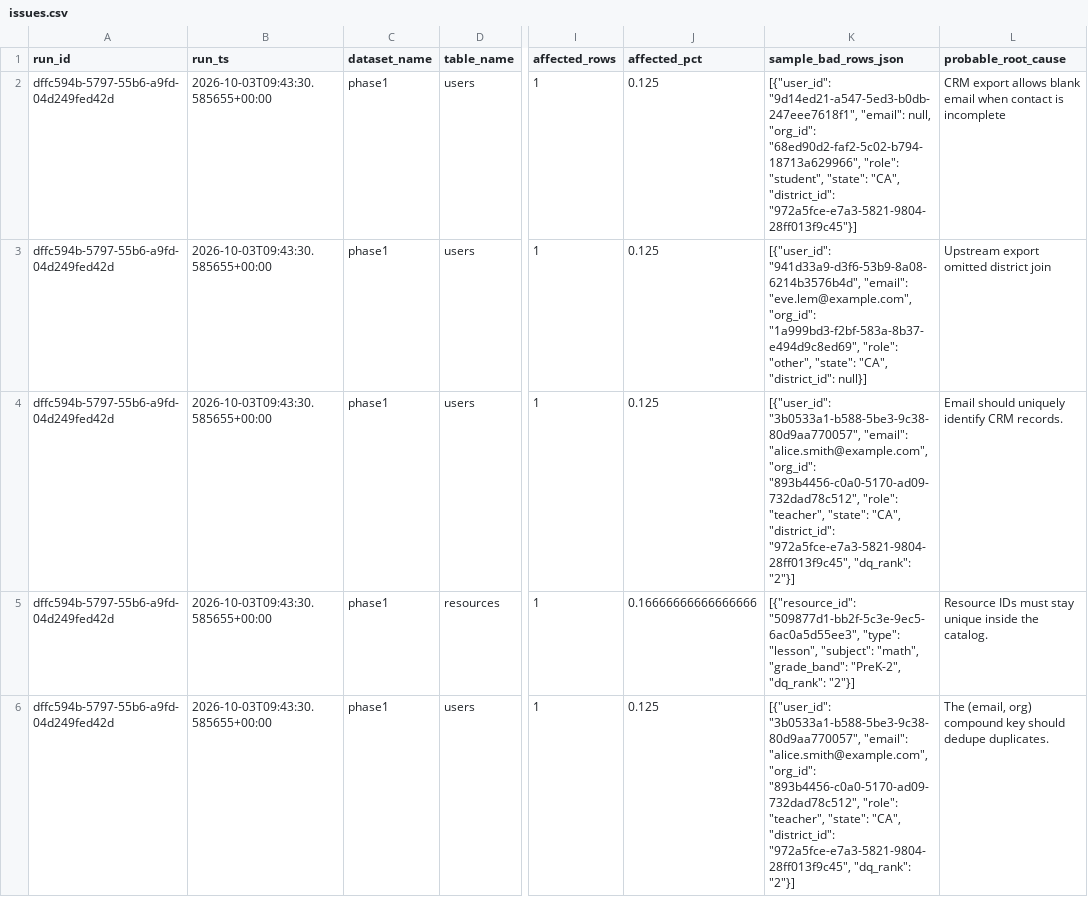
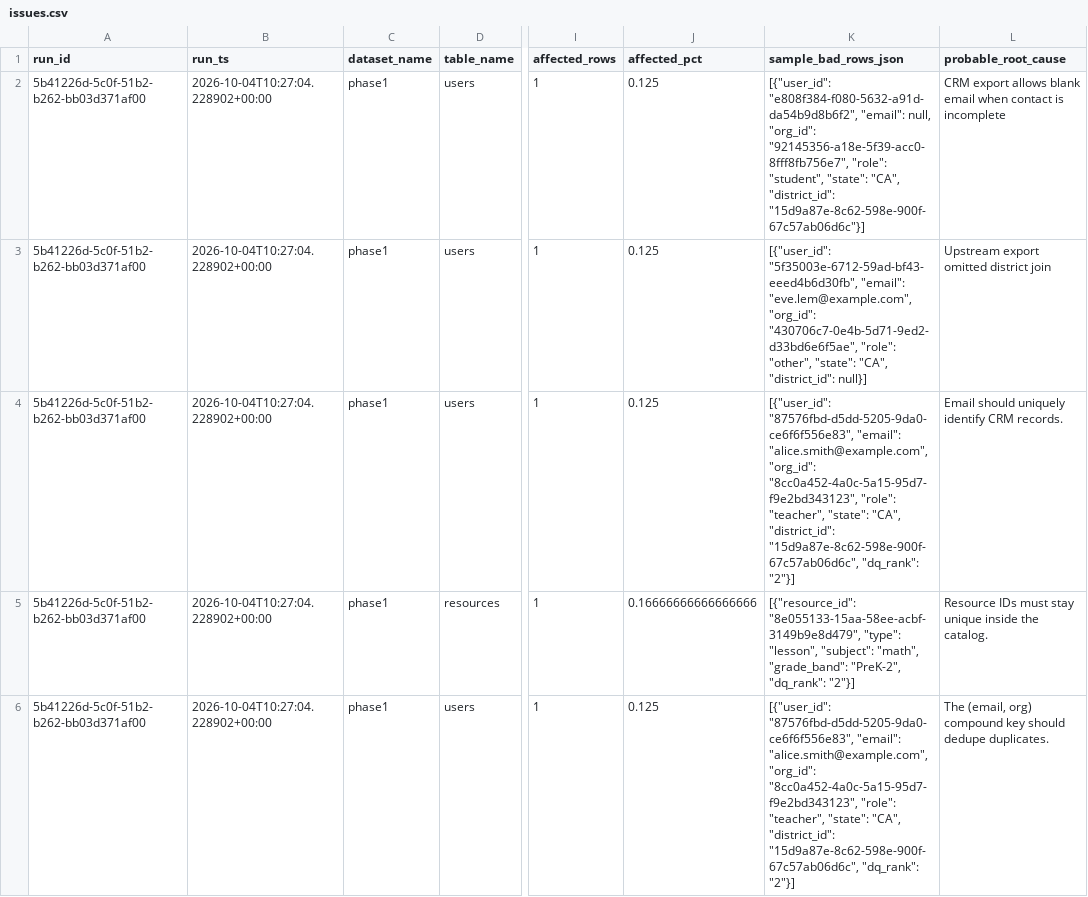
Before and after one commit to josuejero/DQSentry, a CSV file: issues.csv, drawn as a sheet; only a part is shown, gaps mark what is left out; the diff names each change by its address in the sheet, - before the commit and + after, or states it on an @@ line.

```diff
--- a/issues.csv
+++ b/issues.csv
-A2:A6 (run_id): dffc594b-5797-55b6-a9fd-04d249fed42d
+A2:A6 (run_id): 5b41226d-5c0f-51b2-b262-bb03d371af00
-B2:B6 (run_ts): 2026-10-03T09:43:30.585655+00:00
+B2:B6 (run_ts): 2026-10-04T10:27:04.228902+00:00
-K2 (sample_bad_rows_json): [{"user_id": "9d14ed21-a547-5ed3-b0db-247eee7618f1", "email": null, "org_id": "68ed90d2-faf2-5c02-b794-18713a629966", "role": "student", "state": "CA", "district_id": "972a5fce-e7a3-5821-9804-28ff013f9c45"}]
+K2 (sample_bad_rows_json): [{"user_id": "e808f384-f080-5632-a91d-da54b9d8b6f2", "email": null, "org_id": "92145356-a18e-5f39-acc0-8fff8fb756e7", "role": "student", "state": "CA", "district_id": "15d9a87e-8c62-598e-900f-67c57ab06d6c"}]
-K3 (sample_bad_rows_json): [{"user_id": "941d33a9-d3f6-53b9-8a08-6214b3576b4d", "email": "eve.lem@example.com", "org_id": "1a999bd3-f2bf-583a-8b37-e494d9c8ed69", "role": "other",…
+K3 (sample_bad_rows_json): [{"user_id": "5f35003e-6712-59ad-bf43-eeed4b6d30fb", "email": "eve.lem@example.com", "org_id": "430706c7-0e4b-5d71-9ed2-d33bd6e6f5ae", "role": "other",…
-K4 (sample_bad_rows_json): [{"user_id": "3b0533a1-b588-5be3-9c38-80d9aa770057", "email": "alice.smith@example.com", "org_id": "893b4456-c0a0-5170-ad09-732dad78c512", "role": "teacher", "state": "CA", "district_id": "972a5fce-e7a3-5821-9804-28ff013f9c45", "dq_rank": "2"}]
+K4 (sample_bad_rows_json): [{"user_id": "87576fbd-d5dd-5205-9da0-ce6f6f556e83", "email": "alice.smith@example.com", "org_id": "8cc0a452-4a0c-5a15-95d7-f9e2bd343123", "role": "teacher", "state": "CA", "district_id": "15d9a87e-8c62-598e-900f-67c57ab06d6c", "dq_rank": "2"}]
-K5 (sample_bad_rows_json): [{"resource_id": "509877d1-bb2f-5c3e-9ec5-6ac0a5d55ee3", "type": "lesson",…
+K5 (sample_bad_rows_json): [{"resource_id": "8e055133-15aa-58ee-acbf-3149b9e8d479", "type": "lesson",…
-K6 (sample_bad_rows_json): [{"user_id": "3b0533a1-b588-5be3-9c38-80d9aa770057", "email": "alice.smith@example.com", "org_id": "893b4456-c0a0-5170-ad09-732dad78c512", "role": "teacher", "state": "CA", "district_id": "972a5fce-e7a3-5821-9804-28ff013f9c45", "dq_rank": "2"}]
+K6 (sample_bad_rows_json): [{"user_id": "87576fbd-d5dd-5205-9da0-ce6f6f556e83", "email": "alice.smith@example.com", "org_id": "8cc0a452-4a0c-5a15-95d7-f9e2bd343123", "role": "teacher", "state": "CA", "district_id": "15d9a87e-8c62-598e-900f-67c57ab06d6c", "dq_rank": "2"}]
```
Also changed, not shown: 9 other files.
